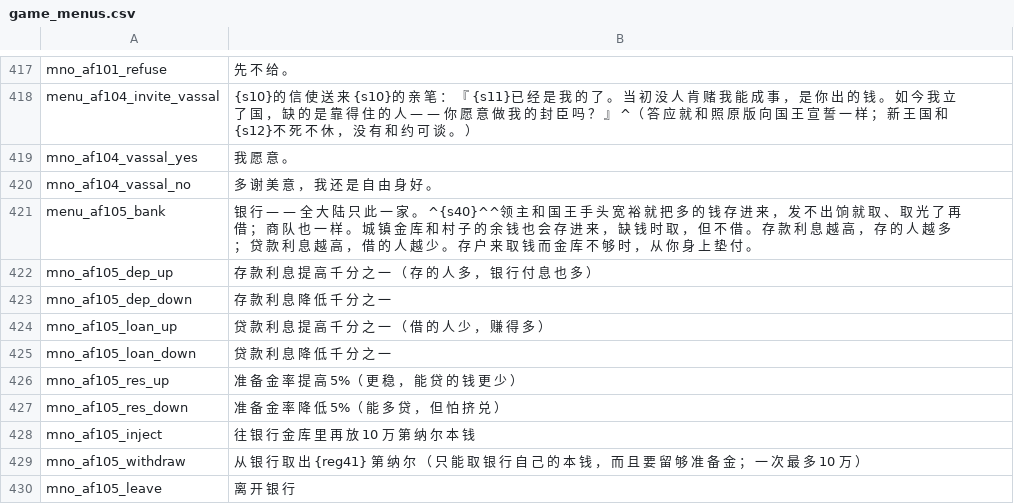
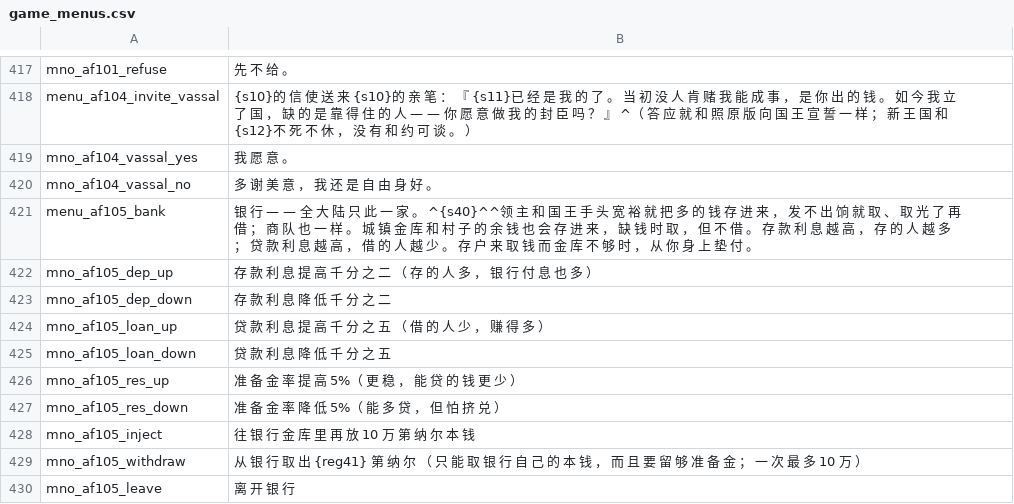
Before and after one commit to Augdgasjkh354-lang/ok, a CSV file: localization/cn_s/game_menus.csv, drawn as a sheet; only a part is shown, gaps mark what is left out.

```diff
--- a/localization/cn_s/game_menus.csv
+++ b/localization/cn_s/game_menus.csv
@@ -421,6 +421,6 @@ mno_af104_vassal_no|多 谢 美 意 ， 我 还 是 自 由 身 好 。
 menu_af105_bank|银 行 — — 全 大 陆 只 此 一 家 。 ^{s40}^^领 主 和 国 王 手 头 宽 裕 就 把 多 的 钱 存 进 来 ， 发 不 出 饷 就 取 、 取 光 了 再 借 ； 商 队 也 一 样 。 城 镇 金 库 和 村 子 的 余 钱 也 会 存 进 来 ， 缺 钱 时 取 ， 但 不 借 。 存 款 利 息 越 高 ， 存 的 人 越 多 ； 贷 款 利 息 越 高 ， 借 的 人 越 少 。 存 户 来 取 钱 而 金 库 不 够 时 ， 从 你 身 上 垫 付 。
-mno_af105_dep_up|存 款 利 息 提 高 千 分 之 一 （ 存 的 人 多 ， 银 行 付 息 也 多 ）
-mno_af105_dep_down|存 款 利 息 降 低 千 分 之 一
-mno_af105_loan_up|贷 款 利 息 提 高 千 分 之 一 （ 借 的 人 少 ， 赚 得 多 ）
-mno_af105_loan_down|贷 款 利 息 降 低 千 分 之 一
+mno_af105_dep_up|存 款 利 息 提 高 千 分 之 二 （ 存 的 人 多 ， 银 行 付 息 也 多 ）
+mno_af105_dep_down|存 款 利 息 降 低 千 分 之 二
+mno_af105_loan_up|贷 款 利 息 提 高 千 分 之 五 （ 借 的 人 少 ， 赚 得 多 ）
+mno_af105_loan_down|贷 款 利 息 降 低 千 分 之 五
 mno_af105_res_up|准 备 金 率 提 高 5%（ 更 稳 ， 能 贷 的 钱 更 少 ）
```
Also changed, not shown: localization/cn_s/quick_strings.csv, localization/cns/game_menus.csv, 25 other files.
